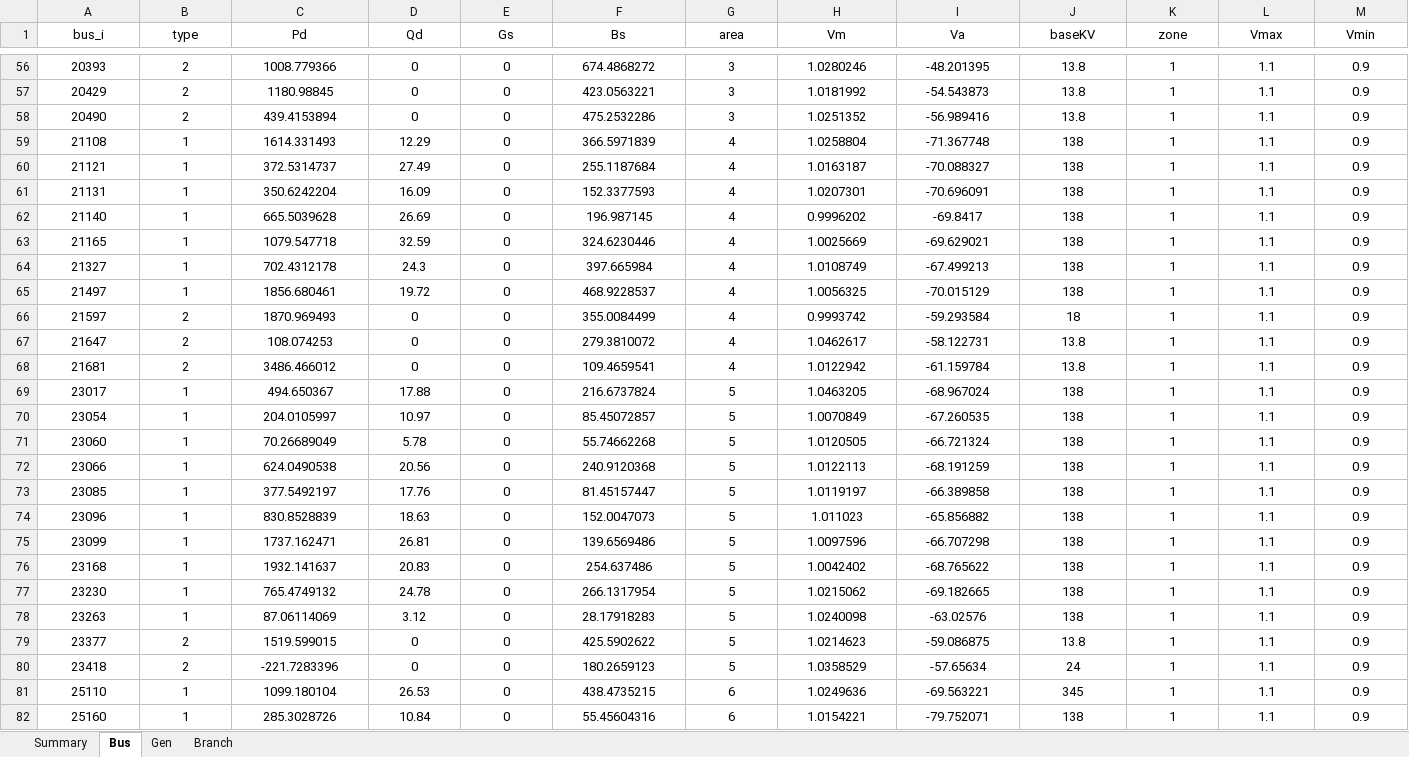
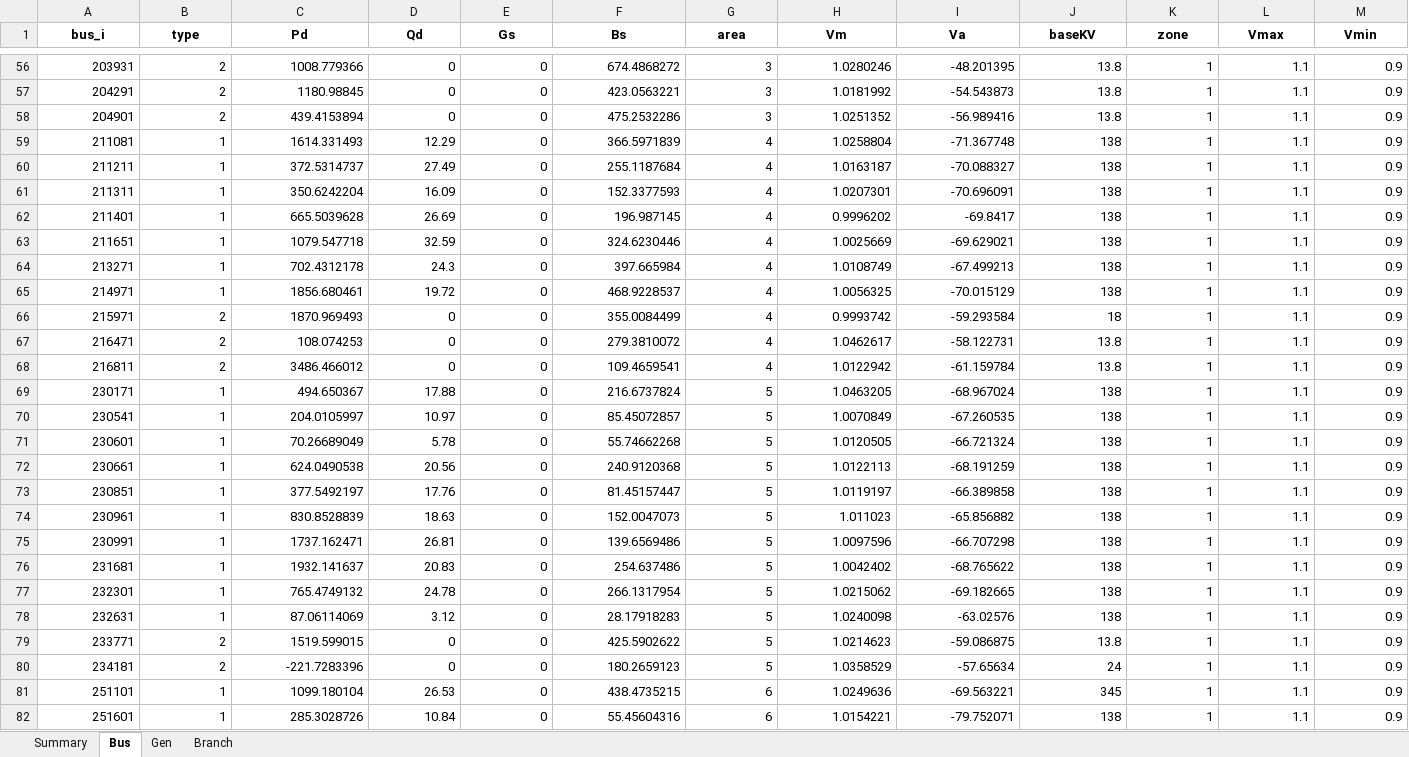
Before and after one commit to romulus97/IM3-GO-WEST, an Excel workbook: Model_setup/Selected_nodes/Results_Excluded_Nodes_300.xlsx, sheet Bus, drawn as a sheet; only a part is shown, gaps mark what is left out; values as stored, in another font and other column widths than the file's, no borders; the diff covers the shown part only; the diff names each change by its address in the sheet, - before the commit and + after, or states it on an @@ line.

```diff
--- a/Model_setup/Selected_nodes/Results_Excluded_Nodes_300.xlsx (sheet Bus)
+++ b/Model_setup/Selected_nodes/Results_Excluded_Nodes_300.xlsx (sheet Bus)
-A1:M1 bold: off
+A1:M1 bold: on
-A56:M82 alignment: center
+A56:M82 alignment: right
-A56 (bus_i): 20393
+A56 (bus_i): 203931
-A57 (bus_i): 20429
+A57 (bus_i): 204291
-A58 (bus_i): 20490
+A58 (bus_i): 204901
-A59 (bus_i): 21108
+A59 (bus_i): 211081
-A60 (bus_i): 21121
+A60 (bus_i): 211211
-A61 (bus_i): 21131
+A61 (bus_i): 211311
-A62 (bus_i): 21140
+A62 (bus_i): 211401
-A63 (bus_i): 21165
+A63 (bus_i): 211651
-A64 (bus_i): 21327
+A64 (bus_i): 213271
-A65 (bus_i): 21497
+A65 (bus_i): 214971
-A66 (bus_i): 21597
+A66 (bus_i): 215971
-A67 (bus_i): 21647
+A67 (bus_i): 216471
-A68 (bus_i): 21681
+A68 (bus_i): 216811
-A69 (bus_i): 23017
+A69 (bus_i): 230171
-A70 (bus_i): 23054
+A70 (bus_i): 230541
-A71 (bus_i): 23060
+A71 (bus_i): 230601
-A72 (bus_i): 23066
+A72 (bus_i): 230661
-A73 (bus_i): 23085
+A73 (bus_i): 230851
-A74 (bus_i): 23096
+A74 (bus_i): 230961
-A75 (bus_i): 23099
+A75 (bus_i): 230991
-A76 (bus_i): 23168
+A76 (bus_i): 231681
-A77 (bus_i): 23230
+A77 (bus_i): 232301
-A78 (bus_i): 23263
+A78 (bus_i): 232631
-A79 (bus_i): 23377
+A79 (bus_i): 233771
-A80 (bus_i): 23418
+A80 (bus_i): 234181
-A81 (bus_i): 25110
+A81 (bus_i): 251101
-A82 (bus_i): 25160
+A82 (bus_i): 251601
```
Also changed, not shown: 273 edited cells and cell formats elsewhere in this sheet, sheet Branch, sheet Summary, sheet Gen, Model_setup/Selected_nodes/Results_Excluded_Nodes_175.xlsx, Model_setup/Selected_nodes/Results_Excluded_Nodes_200.xlsx, 35 other files.
